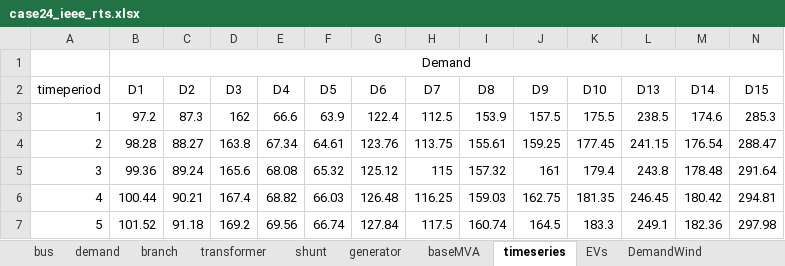
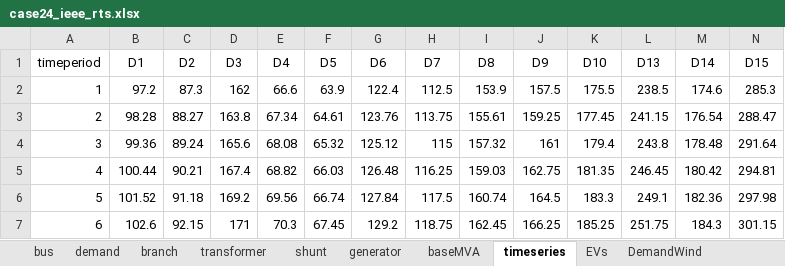
Before and after one commit to bukhsh/Smart-EV-Charging, an Excel workbook: testcases/case24_ieee_rts.xlsx, sheet timeseries, drawn as a sheet; only a part is shown; the shorter side is filled out with more unchanged rows; values as stored, in another font and other column widths than the file's, no borders; rows hold the shown columns only; the diff names each change by its address in the sheet, - before the commit and + after, or states it on an @@ line.

```diff
--- a/testcases/case24_ieee_rts.xlsx (sheet timeseries)
+++ b/testcases/case24_ieee_rts.xlsx (sheet timeseries)
-row 1:  | Demand
```
Also changed, not shown: sheet EVsTravelDiary, sheet EVs, sheet transformer, sheet branch, 27 other files.
